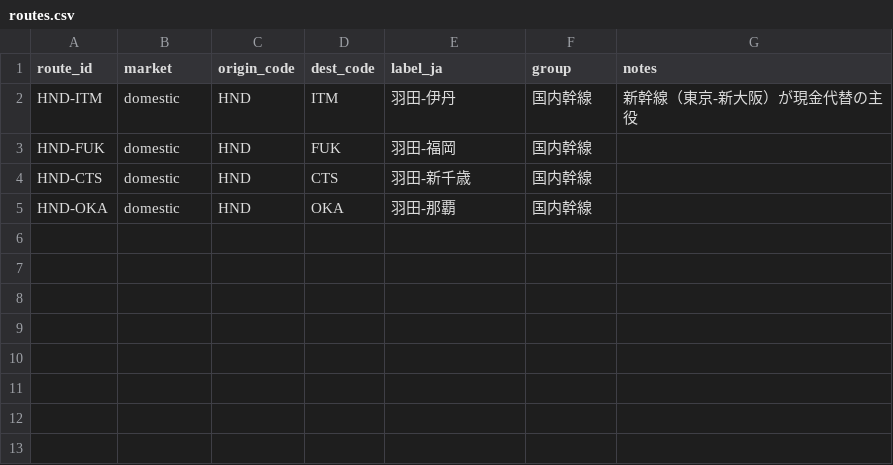
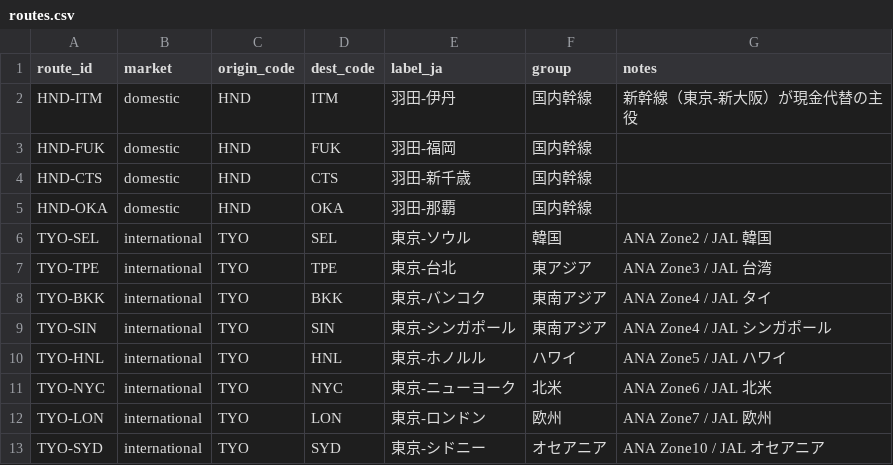
Before and after one commit to maruimike/forCLAUDE, a CSV file: data/params/routes.csv, drawn as a sheet.

```diff
--- a/data/params/routes.csv
+++ b/data/params/routes.csv
@@ -5 +5,9 @@ HND-CTS,domestic,HND,CTS,羽田-新千歳,国内幹線,
 HND-OKA,domestic,HND,OKA,羽田-那覇,国内幹線,
+TYO-SEL,international,TYO,SEL,東京-ソウル,韓国,ANA Zone2 / JAL 韓国
+TYO-TPE,international,TYO,TPE,東京-台北,東アジア,ANA Zone3 / JAL 台湾
+TYO-BKK,international,TYO,BKK,東京-バンコク,東南アジア,ANA Zone4 / JAL タイ
+TYO-SIN,international,TYO,SIN,東京-シンガポール,東南アジア,ANA Zone4 / JAL シンガポール
+TYO-HNL,international,TYO,HNL,東京-ホノルル,ハワイ,ANA Zone5 / JAL ハワイ
+TYO-NYC,international,TYO,NYC,東京-ニューヨーク,北米,ANA Zone6 / JAL 北米
+TYO-LON,international,TYO,LON,東京-ロンドン,欧州,ANA Zone7 / JAL 欧州
+TYO-SYD,international,TYO,SYD,東京-シドニー,オセアニア,ANA Zone10 / JAL オセアニア
```
Also changed, not shown: data/params/demand_bands.csv, data/params/floor_rates.csv, 38 other files.
